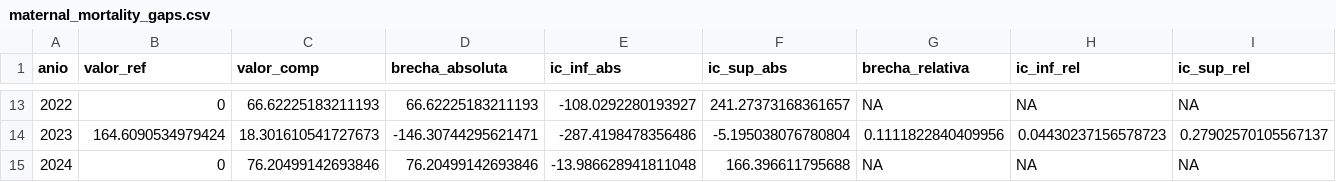
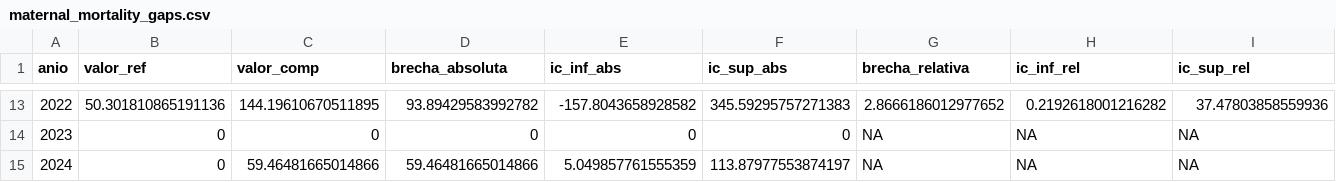
Before and after one commit to OPS-DSS/starter-local-astro, a CSV file: public/data/maternal_mortality_gaps.csv, drawn as a sheet; only a part is shown, gaps mark what is left out; the diff covers the shown part only.

```diff
--- a/public/data/maternal_mortality_gaps.csv
+++ b/public/data/maternal_mortality_gaps.csv
@@ -13,3 +13,3 @@ anio,valor_ref,valor_comp,brecha_absoluta,ic_inf_abs,ic_sup_abs,brecha_relativa,
-2022,0,66.62225183211193,66.62225183211193,-108.0292280193927,241.27373168361657,NA,NA,NA
-2023,164.6090534979424,18.301610541727673,-146.30744295621471,-287.4198478356486,-5.195038076780804,0.1111822840409956,0.04430237156578723,0.27902570105567137
-2024,0,76.20499142693846,76.20499142693846,-13.986628941811048,166.396611795688,NA,NA,NA
+2022,50.301810865191136,144.19610670511895,93.89429583992782,-157.8043658928582,345.59295757271383,2.8666186012977652,0.2192618001216282,37.47803858559936
+2023,0,0,0,0,0,NA,NA,NA
+2024,0,59.46481665014866,59.46481665014866,5.049857761555359,113.87977553874197,NA,NA,NA
```
Also changed, not shown: 56 edited cells elsewhere in this file, public/data/forest_plot_suaza.csv, public/data/maternal_mortality_quintiles.csv, 7 other files.
